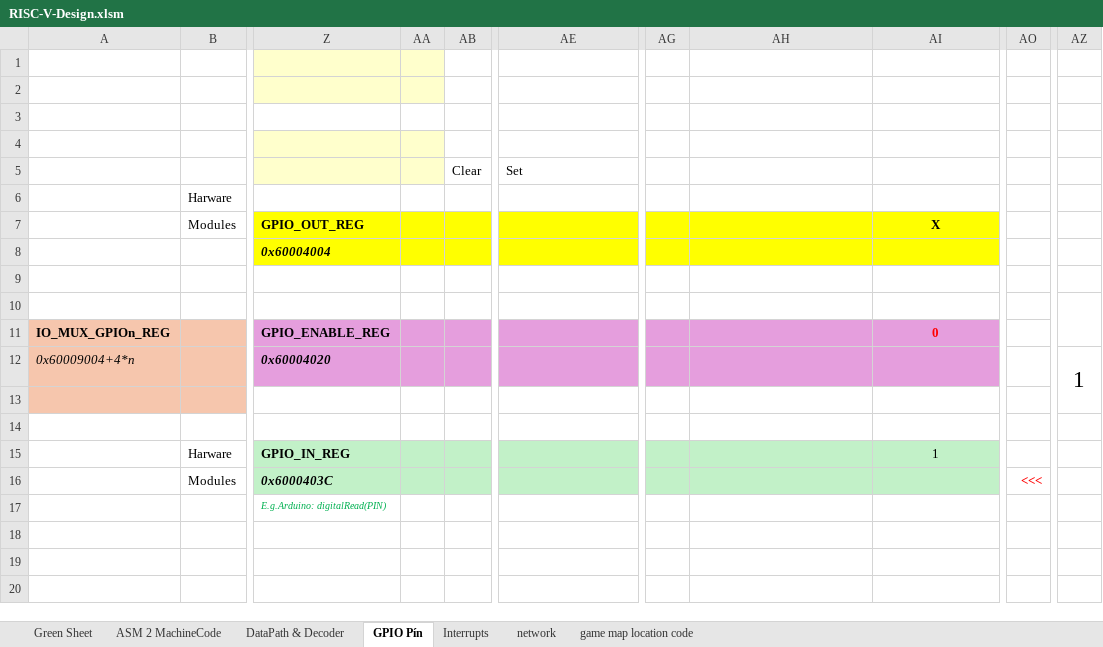
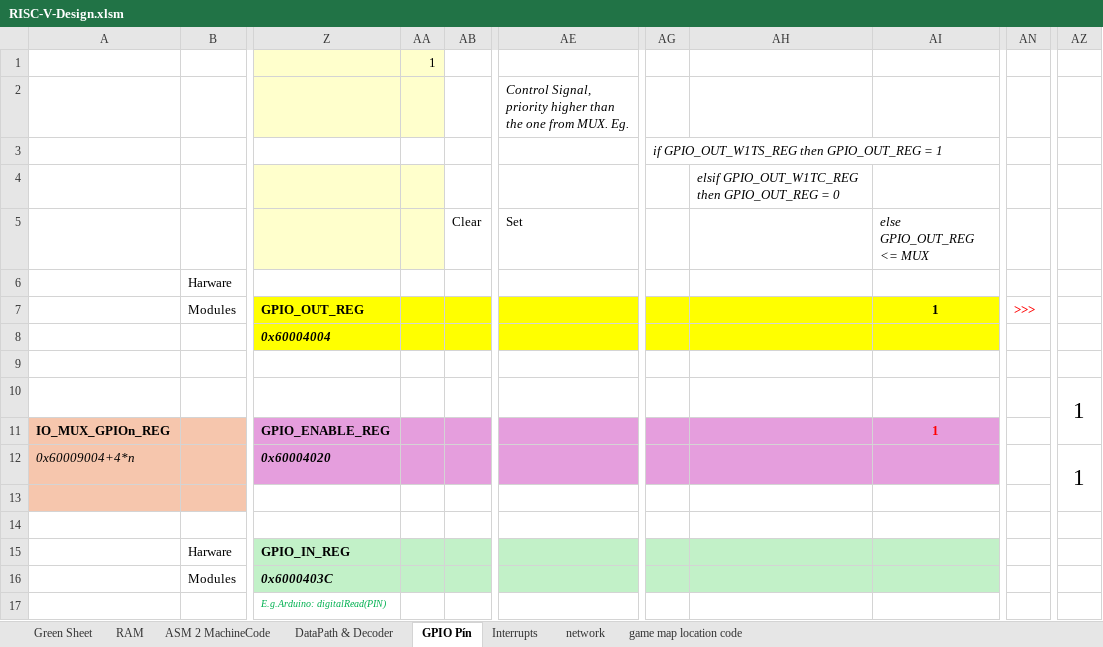
Before and after one commit to neittien0110/RISC-VFundamentalMaterials, an Excel workbook: RISC-V-Design.xlsm, sheet GPIO Pín, drawn as a sheet; only a part is shown, gaps mark what is left out; values as stored, in another font and other column widths than the file's, no borders; charts and pictures and conditional formats not drawn; removed rows and columns are numbered as before the commit, all else as after; the diff names each change by its address in the sheet, - before the commit and + after, or states it on an @@ line.

Commit message:
Bổ sung thêm nhiều sheet mới

```diff
--- a/RISC-V-Design.xlsm (sheet GPIO Pín)
+++ b/RISC-V-Design.xlsm (sheet GPIO Pín)
+sheet tab: RAM
+column AN, row 7: >>>
-column AO, row 16: <<<
-AA1: (empty)
+AA1: 1
-AE2: (empty)
+AE2: Control Signal, priority higher than the one from MUX. Eg.
-AG3: (empty)
+AG3: if GPIO_OUT_W1TS_REG then GPIO_OUT_REG = 1
-AH4: (empty)
+AH4: elsif GPIO_OUT_W1TC_REG then GPIO_OUT_REG = 0
-AI5: (empty)
+AI5: else GPIO_OUT_REG <= MUX
-AI7: X
+AI7: 1
-AZ10: (empty)
+AZ10: 1
-AI11: 0
+AI11: 1
-AI15: 1
+AI15: (empty)
```
Also changed, not shown: sheet ASM 2 MachineCode, formulas that keep their value, charts or pictures.
